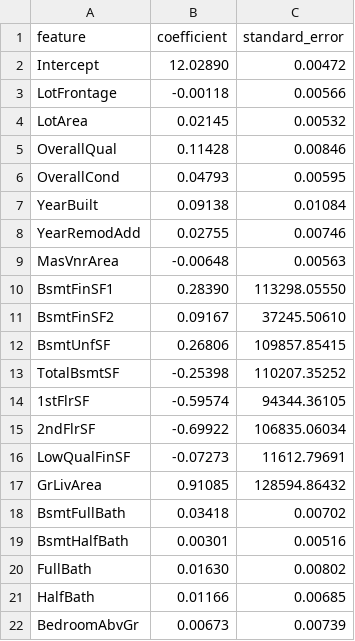
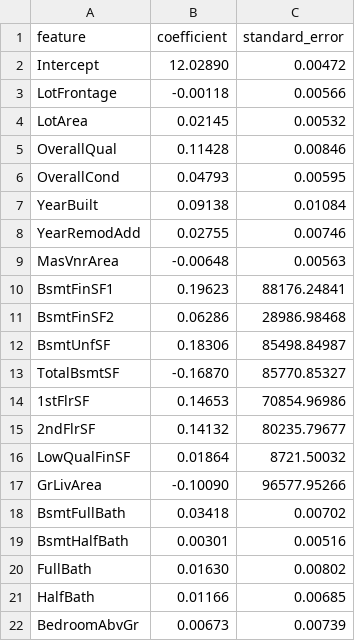
Before and after one commit to giacomomaggiore/ml-finance-insurance, a CSV file: 1-linear-regression/output/q2b_ii_coefficients_standard_errors.csv, drawn as a sheet; only a part is shown.

Commit message:
fixed some typos and cleaned report

```diff
--- a/1-linear-regression/output/q2b_ii_coefficients_standard_errors.csv
+++ b/1-linear-regression/output/q2b_ii_coefficients_standard_errors.csv
@@ -9,10 +9,10 @@ YearRemodAdd,0.02755,0.00746
 MasVnrArea,-0.00648,0.00563
-BsmtFinSF1,0.28390,113298.05550
-BsmtFinSF2,0.09167,37245.50610
-BsmtUnfSF,0.26806,109857.85415
-TotalBsmtSF,-0.25398,110207.35252
-1stFlrSF,-0.59574,94344.36105
-2ndFlrSF,-0.69922,106835.06034
-LowQualFinSF,-0.07273,11612.79691
-GrLivArea,0.91085,128594.86432
+BsmtFinSF1,0.19623,88176.24841
+BsmtFinSF2,0.06286,28986.98468
+BsmtUnfSF,0.18306,85498.84987
+TotalBsmtSF,-0.16870,85770.85327
+1stFlrSF,0.14653,70854.96986
+2ndFlrSF,0.14132,80235.79677
+LowQualFinSF,0.01864,8721.50032
+GrLivArea,-0.10090,96577.95266
 BsmtFullBath,0.03418,0.00702
```
Also changed, not shown: 1-linear-regression/output/q2a_ols_numerical_metrics.csv, 1-linear-regression/output/q2b_i_coefficients_numpy_vs_sklearn.csv, 8 other files.
